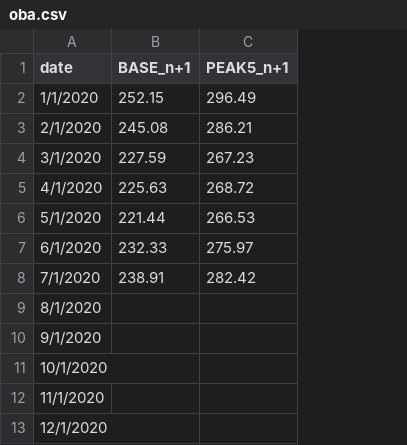
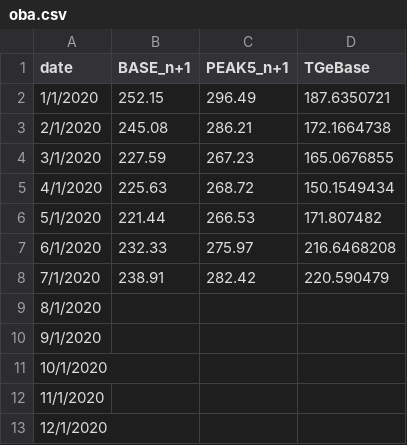
Before and after one commit to michal-jedra-fe/miesiecznik-public, a CSV file: oba.csv, drawn as a sheet; the diff names each change by its address in the sheet, - before the commit and + after, or states it on an @@ line.

Commit message:
Update oba.csv

```diff
--- a/oba.csv
+++ b/oba.csv
+column D (TGeBase), rows 2-8: 187.6350721 | 172.1664738 | 165.0676855 | 150.1549434 | 171.807482 | 216.6468208 | 220.590479
```
